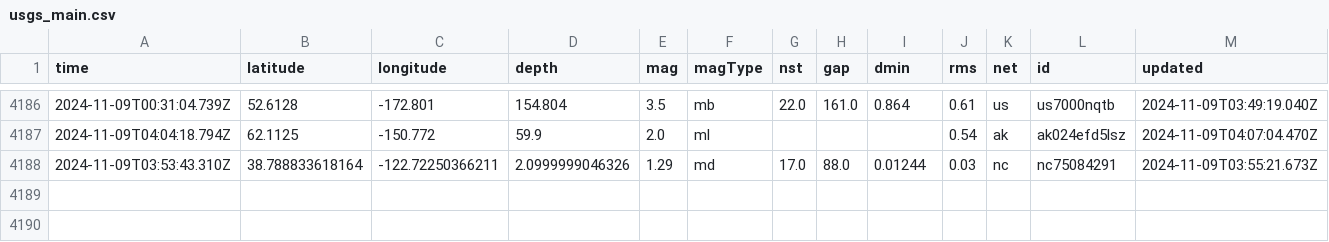
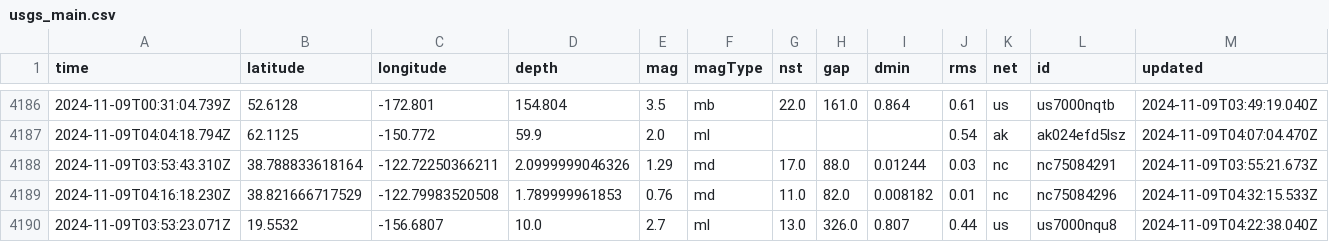
Before and after one commit to Aymen568/data-pipeline, a CSV file: usgs_main.csv, drawn as a sheet; only a part is shown, gaps mark what is left out; rows hold the shown columns only; the diff names each change by its address in the sheet, - before the commit and + after, or states it on an @@ line.

```diff
--- a/usgs_main.csv
+++ b/usgs_main.csv
+row 4189: 2024-11-09T04:16:18.230Z | 38.821666717529 | -122.79983520508 | 1.789999961853 | 0.76 | md | 11.0 | 82.0 | 0.008182 | 0.01 | nc | nc75084296 | 2024-11-09T04:32:15.533Z
+row 4190: 2024-11-09T03:53:23.071Z | 19.5532 | -156.6807 | 10.0 | 2.7 | ml | 13.0 | 326.0 | 0.807 | 0.44 | us | us7000nqu8 | 2024-11-09T04:22:38.040Z
```
Also changed, not shown: 1 other file.
